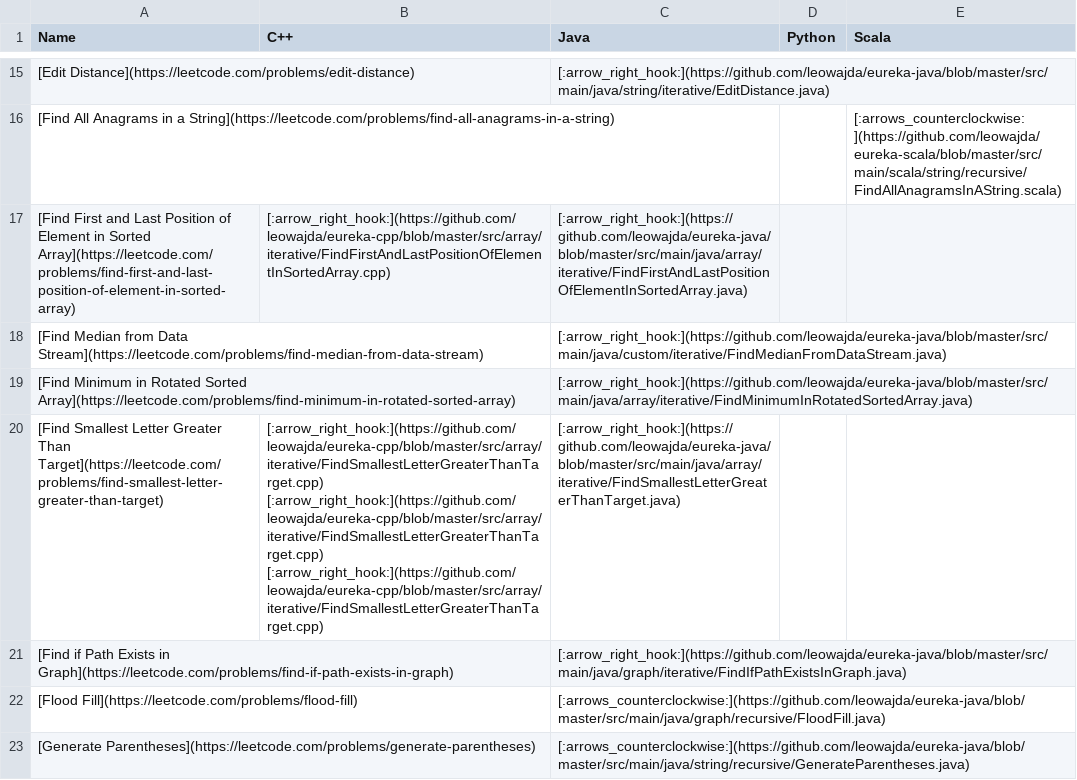
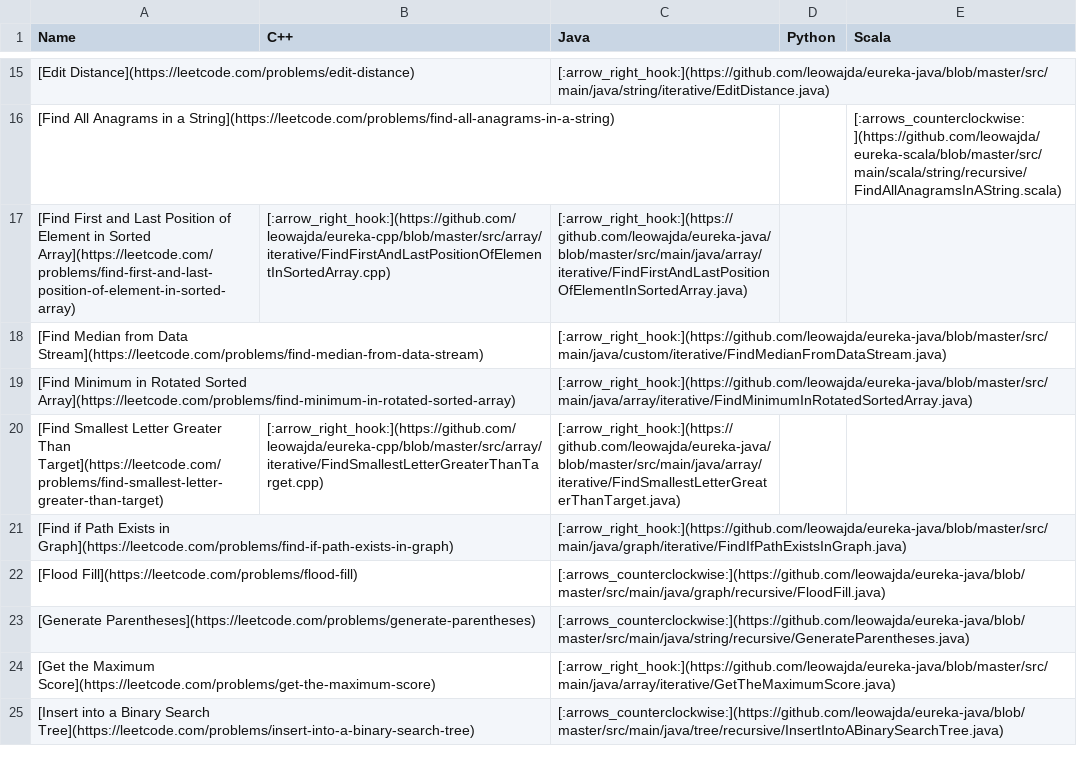
Before and after one commit to leowajda/eureka, a CSV file: content/data.csv, drawn as a sheet; only a part is shown, gaps mark what is left out; the shorter side is filled out with more unchanged rows; the diff names each change by its address in the sheet, - before the commit and + after, or states it on an @@ line.

```diff
--- a/content/data.csv
+++ b/content/data.csv
-B20 (C++): [:arrow_right_hook:](https://github.com/leowajda/eureka-cpp/blob/master/src/array/iterative/FindSmallestLetterGreaterThanTarget.cpp) [:arrow_right_hook:](https://github.com/leowajda/eureka-cpp/blob/master/src/array/iterative/FindSmallestLetterGreaterThanTarget.cpp) [:arrow_right_hook:](https://github.com/leowajda/eureka-cpp/blob/master/src/array/iterative/FindSmallestLetterGreaterThanTarget.cpp)
+B20 (C++): [:arrow_right_hook:](https://github.com/leowajda/eureka-cpp/blob/master/src/array/iterative/FindSmallestLetterGreaterThanTarget.cpp)
```
Also changed, not shown: 1 other file.
